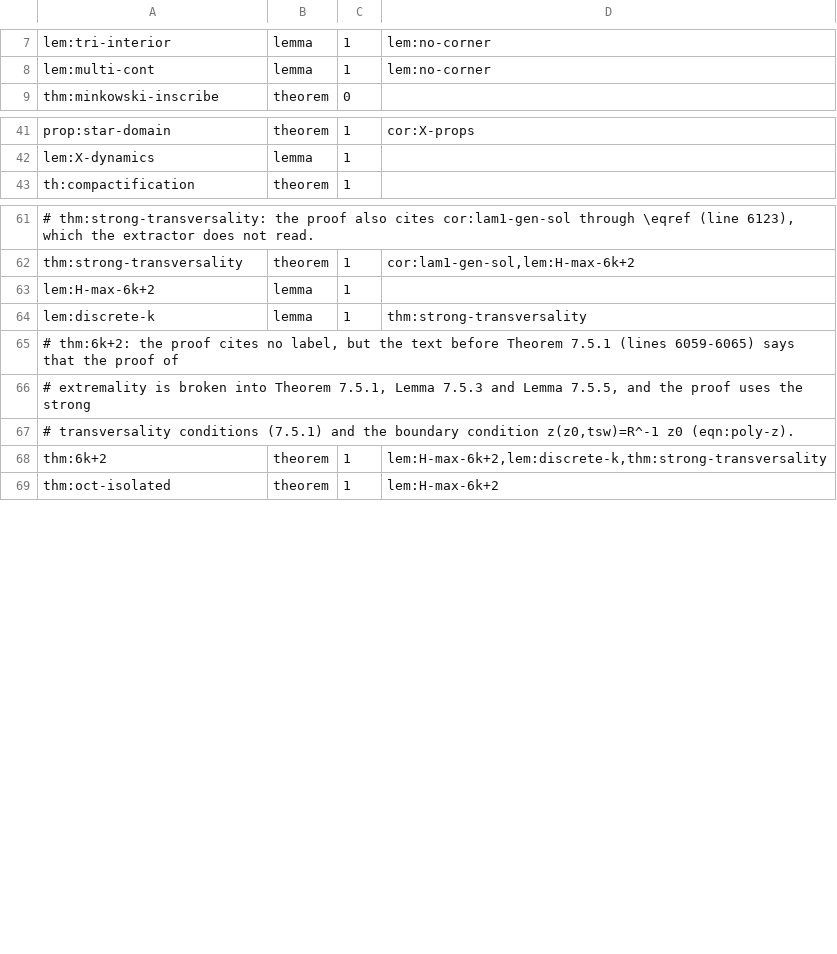
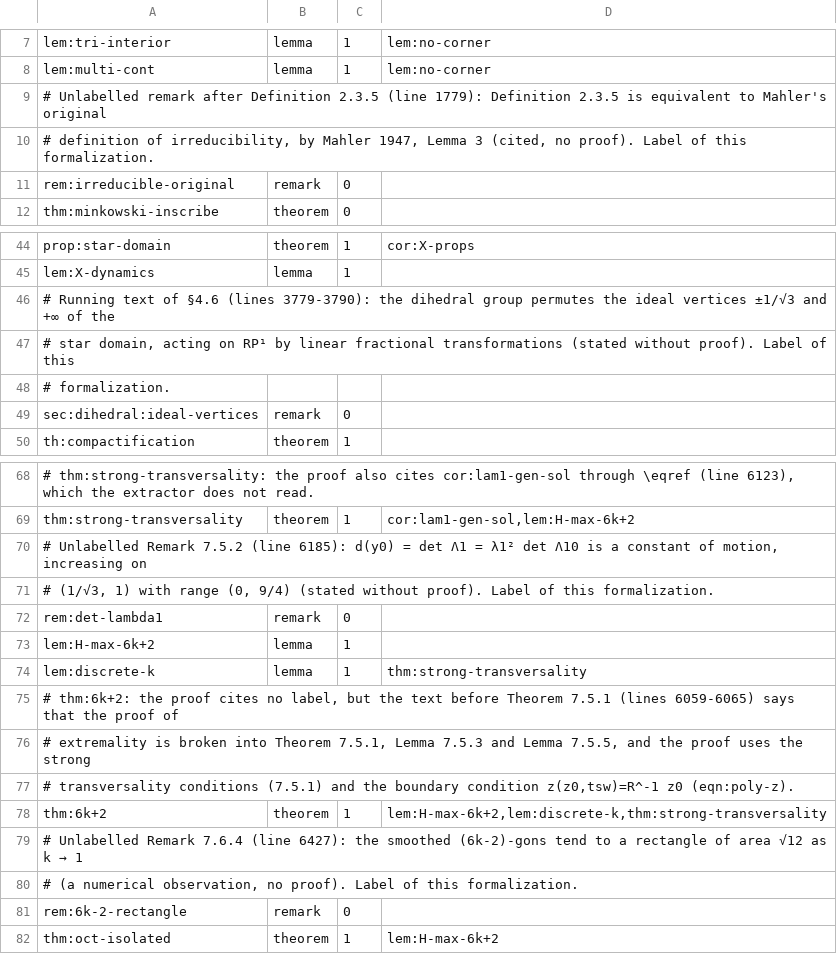
Before and after one commit to vltanh/lean4-smoothed-polygon, a TSV file: docs/paper_routes.tsv, drawn as a sheet; only a part is shown, gaps mark what is left out; the diff names each change by its address in the sheet, - before the commit and + after, or states it on an @@ line.

```diff
--- a/docs/paper_routes.tsv
+++ b/docs/paper_routes.tsv
+row 9: # Unlabelled remark after Definition 2.3.5 (line 1779): Definition 2.3.5 is equivalent to Mahler's original
+row 10: # definition of irreducibility, by Mahler 1947, Lemma 3 (cited, no proof). Label of this formalization.
+row 11: rem:irreducible-original | remark | 0
+row 46: # Running text of §4.6 (lines 3779-3790): the dihedral group permutes the ideal vertices ±1/√3 and +∞ of the
+row 47: # star domain, acting on RP¹ by linear fractional transformations (stated without proof). Label of this
+row 48: # formalization.
+row 49: sec:dihedral:ideal-vertices | remark | 0
+row 70: # Unlabelled Remark 7.5.2 (line 6185): d(y0) = det Λ1 = λ1² det Λ10 is a constant of motion, increasing on
+row 71: # (1/√3, 1) with range (0, 9/4) (stated without proof). Label of this formalization.
+row 72: rem:det-lambda1 | remark | 0
+row 79: # Unlabelled Remark 7.6.4 (line 6427): the smoothed (6k-2)-gons tend to a rectangle of area √12 as k → 1
+row 80: # (a numerical observation, no proof). Label of this formalization.
+row 81: rem:6k-2-rectangle | remark | 0
```
Also changed, not shown: docs/route_differences.tsv, 10 other files.
